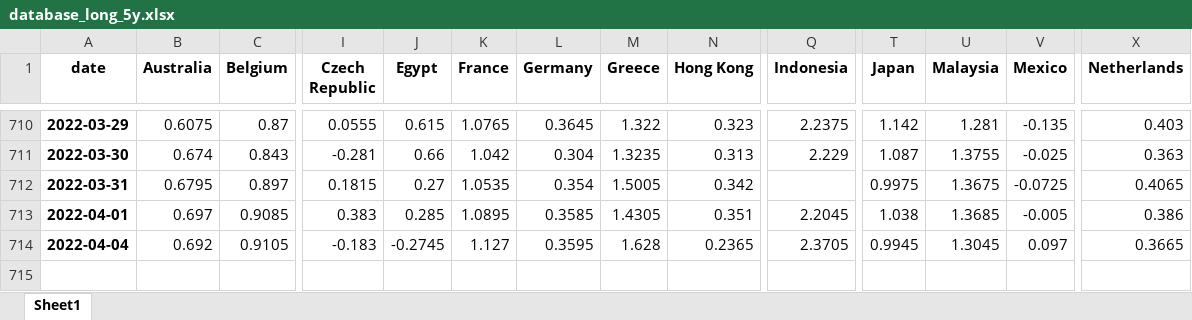
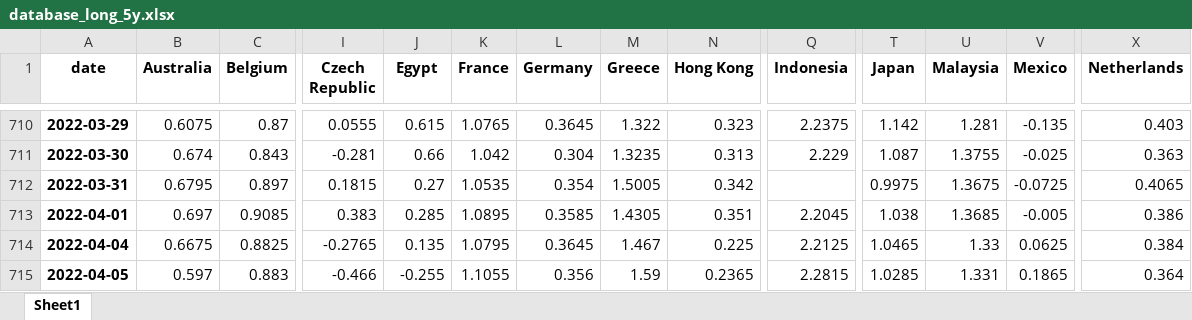
Before and after one commit to cober-data/curvature_database, an Excel workbook: database_long_5y.xlsx, sheet Sheet1, drawn as a sheet; only a part is shown, gaps mark what is left out; values as stored, in another font and other column widths than the file's, no borders; rows hold the shown columns only; the diff covers the shown part only; the diff names each change by its address in the sheet, - before the commit and + after, or states it on an @@ line.

```diff
--- a/database_long_5y.xlsx (sheet Sheet1)
+++ b/database_long_5y.xlsx (sheet Sheet1)
-B714 (Australia): 0.692
+B714 (Australia): 0.6675
-C714 (Belgium): 0.9105
+C714 (Belgium): 0.8825
-I714 (Czech Republic): -0.183
+I714 (Czech Republic): -0.2765
-J714 (Egypt): -0.2745
+J714 (Egypt): 0.135
-K714 (France): 1.127
+K714 (France): 1.0795
-L714 (Germany): 0.3595
+L714 (Germany): 0.3645
-M714 (Greece): 1.628
+M714 (Greece): 1.467
-N714 (Hong Kong): 0.2365
+N714 (Hong Kong): 0.225
-Q714 (Indonesia): 2.3705
+Q714 (Indonesia): 2.2125
-T714 (Japan): 0.9945
+T714 (Japan): 1.0465
-U714 (Malaysia): 1.3045
+U714 (Malaysia): 1.33
-V714 (Mexico): 0.097
+V714 (Mexico): 0.0625
-X714 (Netherlands): 0.3665
+X714 (Netherlands): 0.384
+row 715: 2022-04-05 | 0.597 | 0.883 | -0.466 | -0.255 | 1.1055 | 0.356 | 1.59 | 0.2365 | 2.2815 | 1.0285 | 1.331 | 0.1865 | 0.364
```
Also changed, not shown: 7 edited cells elsewhere in this sheet, Bonds_Italy.xlsx, Bonds_Spain.xlsx, 39 other files.
